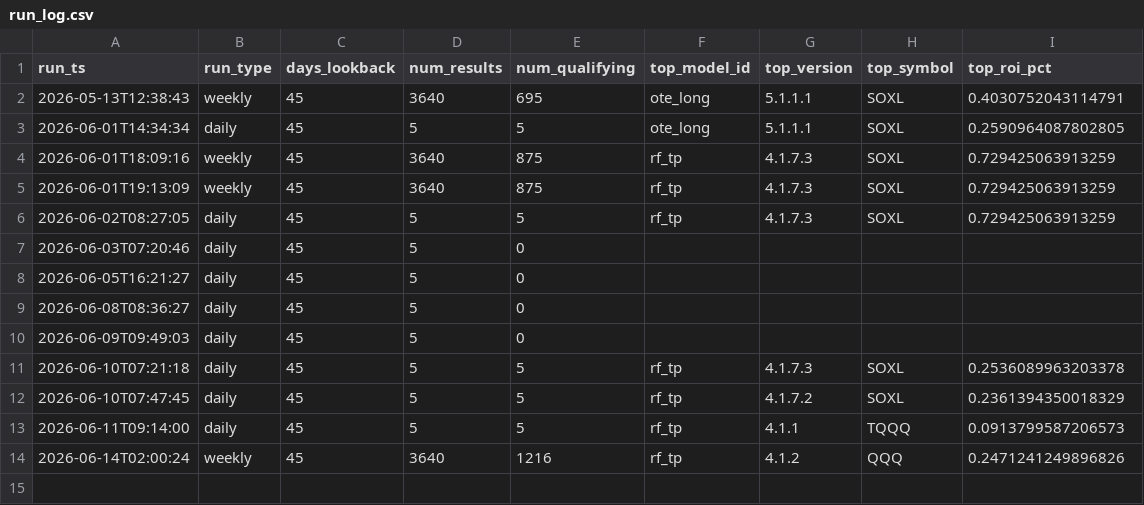
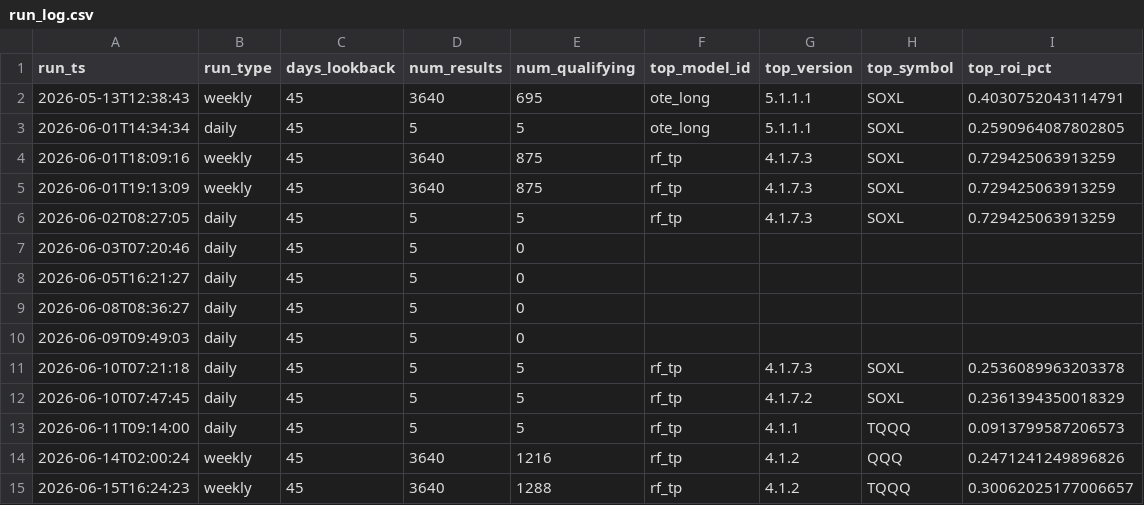
Before and after one commit to tenex-lab/tenex-lab.github.io, a CSV file: registry/run_log.csv, drawn as a sheet.

Commit message:
Weekly full run: 20260615

```diff
--- a/registry/run_log.csv
+++ b/registry/run_log.csv
@@ -14 +14,2 @@ run_ts,run_type,days_lookback,num_results,num_qualifying,top_model_id,top_versio
 2026-06-14T02:00:24,weekly,45,3640,1216,rf_tp,4.1.2,QQQ,0.2471241249896826
+2026-06-15T16:24:23,weekly,45,3640,1288,rf_tp,4.1.2,TQQQ,0.30062025177006657
```
Also changed, not shown: 2 other files.
